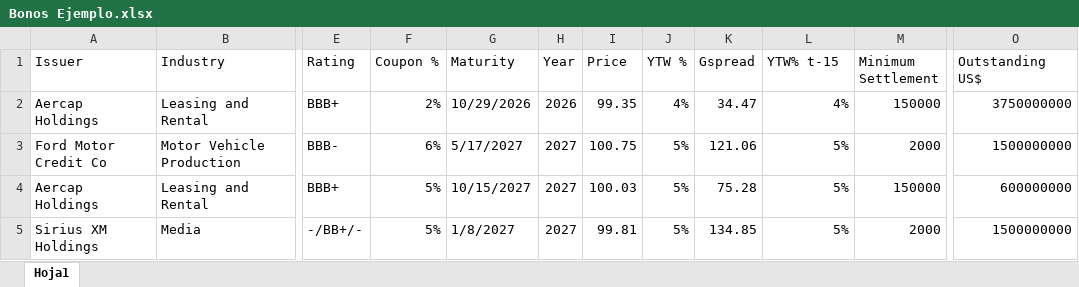
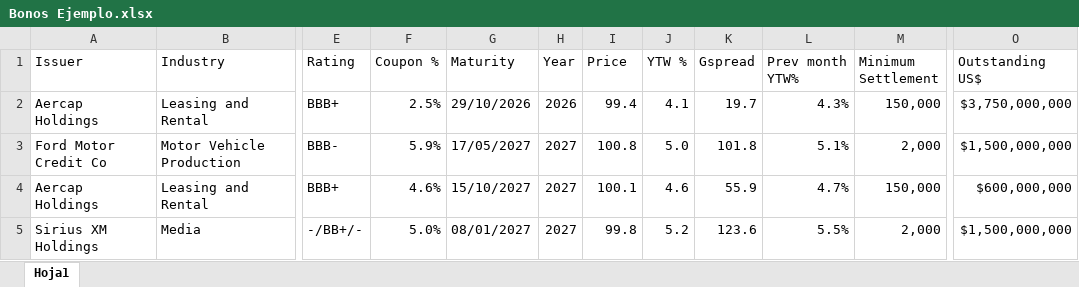
Before and after one commit to MartinFCA/Bonos-FCA, an Excel workbook: Bonos Ejemplo.xlsx, sheet Hoja1, drawn as a sheet; only a part is shown, gaps mark what is left out; values as stored, in another font and other column widths than the file's, no cell formats; conditional formats and table styles not drawn; ↵ is a line break in a cell; the diff covers the shown part only; the diff names each change by its address in the sheet, - before the commit and + after, or states it on an @@ line.

```diff
--- a/Bonos Ejemplo.xlsx (sheet Hoja1)
+++ b/Bonos Ejemplo.xlsx (sheet Hoja1)
-L1: YTW% t-15
+L1: Prev month ↵ YTW%
-O1: Outstanding US$
+O1: Outstanding ↵ US$
-F2 (Coupon %): 2%
+F2 (Coupon %): 2.5%
-G2 (Maturity): 10/29/2026
+G2 (Maturity): 29/10/2026
-I2 (Price): 99.35
+I2 (Price): 99.4
-J2 (YTW %): 4%
+J2 (YTW %): 4.1
-K2 (Gspread): 34.47
+K2 (Gspread): 19.7
-L2 (Prev month YTW%): 4%
+L2 (Prev month YTW%): 4.3%
-M2 (Minimum Settlement): 150000
+M2 (Minimum Settlement): 150,000
-O2 (Outstanding US$): 3750000000
+O2 (Outstanding US$): $3,750,000,000
-F3 (Coupon %): 6%
+F3 (Coupon %): 5.9%
-G3 (Maturity): 5/17/2027
+G3 (Maturity): 17/05/2027
-I3 (Price): 100.75
+I3 (Price): 100.8
-J3 (YTW %): 5%
+J3 (YTW %): 5.0
-K3 (Gspread): 121.06
+K3 (Gspread): 101.8
-L3 (Prev month YTW%): 5%
+L3 (Prev month YTW%): 5.1%
-M3 (Minimum Settlement): 2000
+M3 (Minimum Settlement): 2,000
-O3 (Outstanding US$): 1500000000
+O3 (Outstanding US$): $1,500,000,000
-F4 (Coupon %): 5%
+F4 (Coupon %): 4.6%
-G4 (Maturity): 10/15/2027
+G4 (Maturity): 15/10/2027
-I4 (Price): 100.03
+I4 (Price): 100.1
-J4 (YTW %): 5%
+J4 (YTW %): 4.6
-K4 (Gspread): 75.28
+K4 (Gspread): 55.9
-L4 (Prev month YTW%): 5%
+L4 (Prev month YTW%): 4.7%
-M4 (Minimum Settlement): 150000
+M4 (Minimum Settlement): 150,000
-O4 (Outstanding US$): 600000000
+O4 (Outstanding US$): $600,000,000
-F5 (Coupon %): 5%
+F5 (Coupon %): 5.0%
-G5 (Maturity): 1/8/2027
+G5 (Maturity): 08/01/2027
-I5 (Price): 99.81
+I5 (Price): 99.8
-J5 (YTW %): 5%
+J5 (YTW %): 5.2
-K5 (Gspread): 134.85
+K5 (Gspread): 123.6
-L5 (Prev month YTW%): 5%
+L5 (Prev month YTW%): 5.5%
-M5 (Minimum Settlement): 2000
+M5 (Minimum Settlement): 2,000
-O5 (Outstanding US$): 1500000000
+O5 (Outstanding US$): $1,500,000,000
```
Also changed, not shown: 4 added rows and 497 edited cells elsewhere in this sheet, cell formats, formulas that keep their value, ETF.xlsx.
